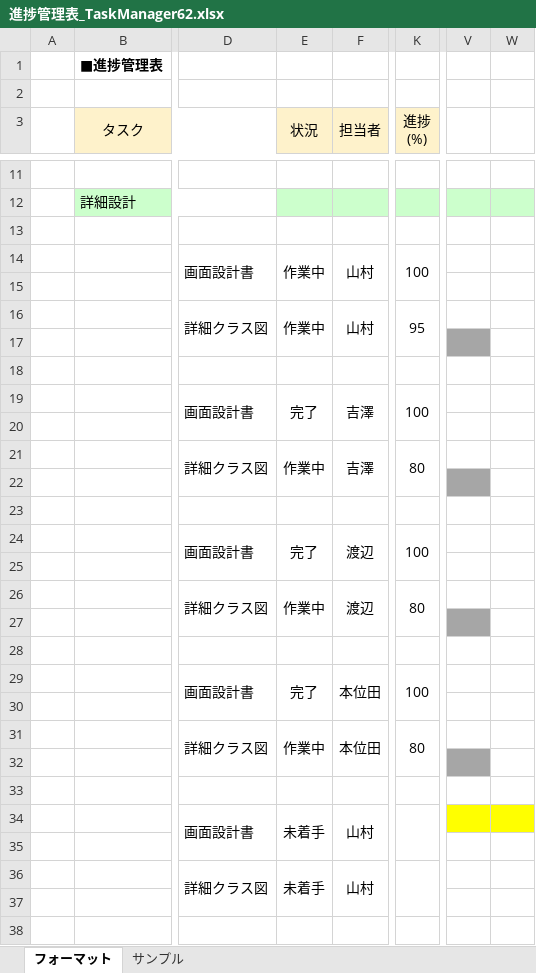
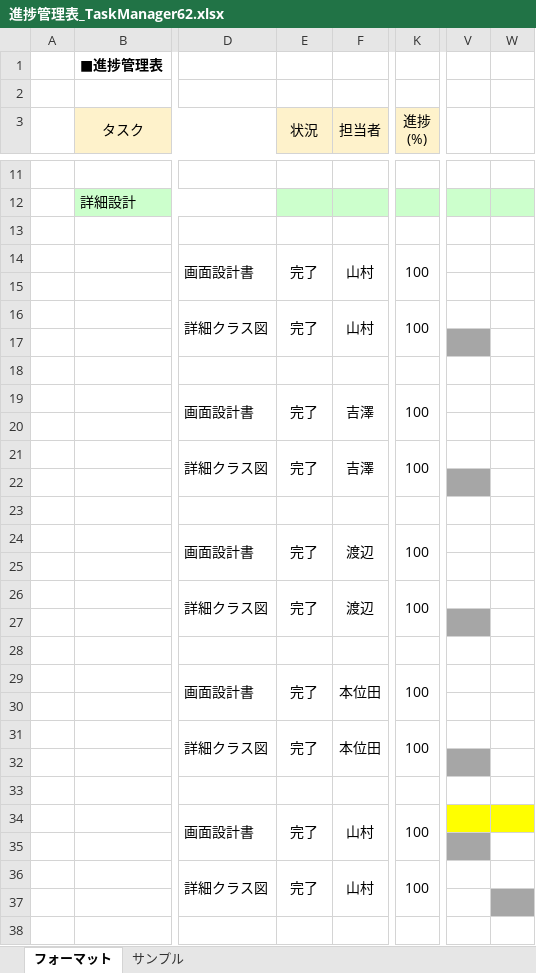
Before and after one commit to comsize-honiden/TaskManager62, an Excel workbook: document/進捗管理表_TaskManager62.xlsx, sheet フォーマット, drawn as a sheet; only a part is shown, gaps mark what is left out; values as stored, in another font and other column widths than the file's, no borders; the diff covers the shown part only; the diff names each change by its address in the sheet, - before the commit and + after, or states it on an @@ line.

Commit message:
update:4月13日終了時点の進捗管理表

```diff
--- a/document/進捗管理表_TaskManager62.xlsx (sheet フォーマット)
+++ b/document/進捗管理表_TaskManager62.xlsx (sheet フォーマット)
-E14 (状況): 作業中
+E14 (状況): 完了
-E16 (状況): 作業中
+E16 (状況): 完了
-K16 (進捗 (%)): 95
+K16 (進捗 (%)): 100
-E21 (状況): 作業中
+E21 (状況): 完了
-K21 (進捗 (%)): 80
+K21 (進捗 (%)): 100
-E26 (状況): 作業中
+E26 (状況): 完了
-K26 (進捗 (%)): 80
+K26 (進捗 (%)): 100
-E31 (状況): 作業中
+E31 (状況): 完了
-K31 (進捗 (%)): 80
+K31 (進捗 (%)): 100
-E34 (状況): 未着手
+E34 (状況): 完了
-K34 (進捗 (%)): (empty)
+K34 (進捗 (%)): 100
-V35 fill: none
+V35 fill: #A6A6A6
-E36 (状況): 未着手
+E36 (状況): 完了
-K36 (進捗 (%)): (empty)
+K36 (進捗 (%)): 100
-W37 fill: none
+W37 fill: #A6A6A6
```
Also changed, not shown: 9 edited cells and cell formats elsewhere in this sheet.
